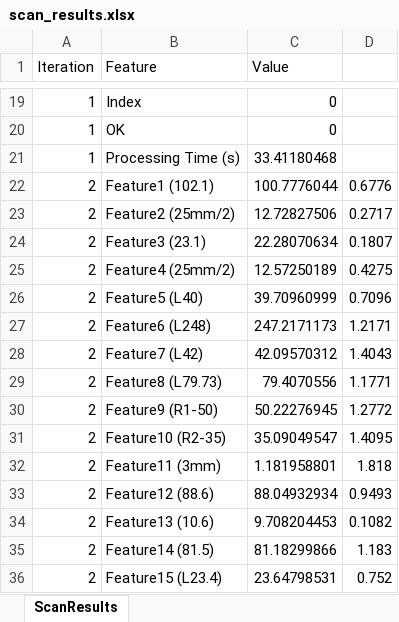
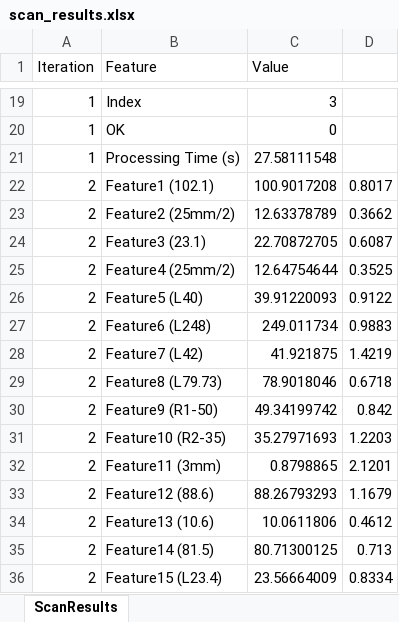
Before and after one commit to xenecodd/jaguar_measure, an Excel workbook: flask-react-app/backend/excel/scan_results.xlsx, sheet ScanResults, drawn as a sheet; only a part is shown, gaps mark what is left out; values as stored, in another font and other column widths than the file's, no cell formats; the diff covers the shown part only; the diff names each change by its address in the sheet, - before the commit and + after, or states it on an @@ line.

```diff
--- a/flask-react-app/backend/excel/scan_results.xlsx (sheet ScanResults)
+++ b/flask-react-app/backend/excel/scan_results.xlsx (sheet ScanResults)
-C19 (Value): 0
+C19 (Value): 3
-C21 (Value): 33.41180468
+C21 (Value): 27.58111548
-C22 (Value): 100.7776044
+C22 (Value): 100.9017208
-D22: 0.6776
+D22: 0.8017
-C23 (Value): 12.72827506
+C23 (Value): 12.63378789
-D23: 0.2717
+D23: 0.3662
-C24 (Value): 22.28070634
+C24 (Value): 22.70872705
-D24: 0.1807
+D24: 0.6087
-C25 (Value): 12.57250189
+C25 (Value): 12.64754644
-D25: 0.4275
+D25: 0.3525
-C26 (Value): 39.70960999
+C26 (Value): 39.91220093
-D26: 0.7096
+D26: 0.9122
-C27 (Value): 247.2171173
+C27 (Value): 249.011734
-D27: 1.2171
+D27: 0.9883
-C28 (Value): 42.09570312
+C28 (Value): 41.921875
-D28: 1.4043
+D28: 1.4219
-C29 (Value): 79.4070556
+C29 (Value): 78.9018046
-D29: 1.1771
+D29: 0.6718
-C30 (Value): 50.22276945
+C30 (Value): 49.34199742
-D30: 1.2772
+D30: 0.842
-C31 (Value): 35.09049547
+C31 (Value): 35.27971693
-D31: 1.4095
+D31: 1.2203
-C32 (Value): 1.181958801
+C32 (Value): 0.8798865
-D32: 1.818
+D32: 2.1201
-C33 (Value): 88.04932934
+C33 (Value): 88.26793293
-D33: 0.9493
+D33: 1.1679
-C34 (Value): 9.708204453
+C34 (Value): 10.0611806
-D34: 0.1082
+D34: 0.4612
-C35 (Value): 81.18299866
+C35 (Value): 80.71300125
-D35: 1.183
+D35: 0.713
-C36 (Value): 23.64798531
+C36 (Value): 23.56664009
-D36: 0.752
+D36: 0.8334
```
Also changed, not shown: 120 removed rows and 318 edited cells elsewhere in this sheet, cell formats, 33 other files.
